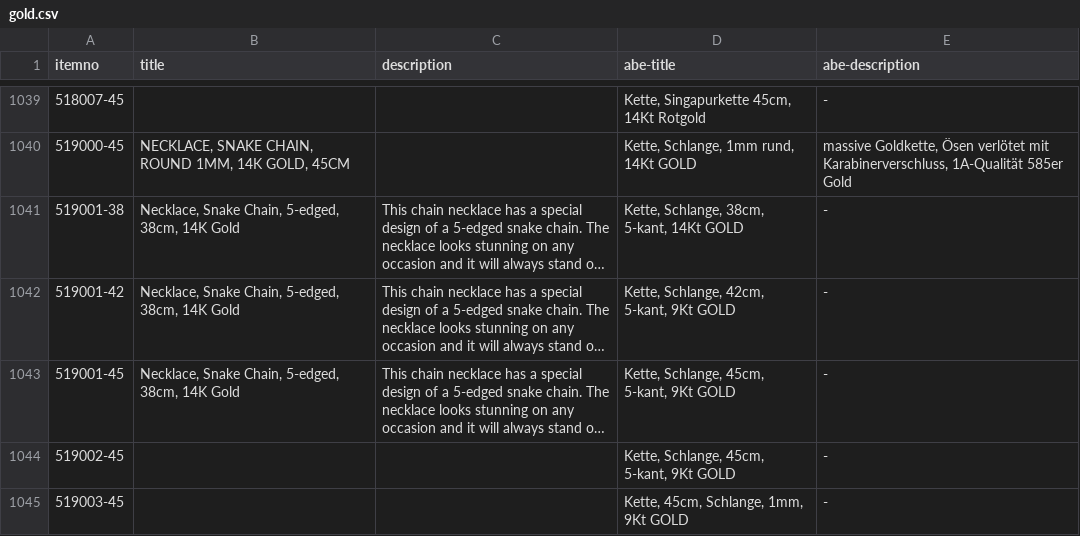
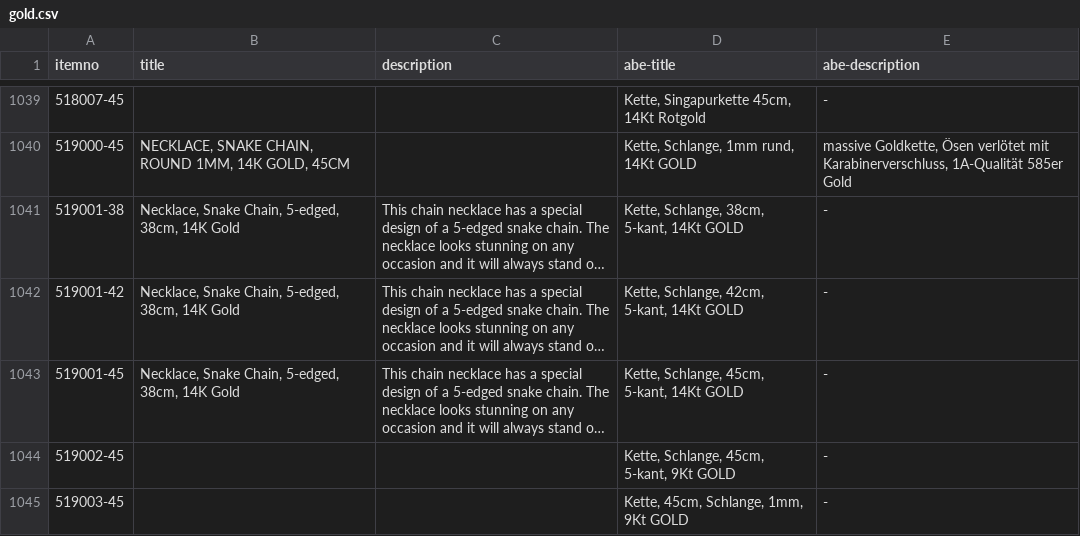
Before and after one commit to cbs68/products, a CSV file: en/gold.csv, drawn as a sheet; only a part is shown, gaps mark what is left out; long unchanged cells end in …; the diff names each change by its address in the sheet, - before the commit and + after, or states it on an @@ line.

```diff
--- a/en/gold.csv
+++ b/en/gold.csv
-D1042 (abe-title): Kette, Schlange, 42cm, 5-kant, 9Kt GOLD
+D1042 (abe-title): Kette, Schlange, 42cm, 5-kant, 14Kt GOLD
-D1043 (abe-title): Kette, Schlange, 45cm, 5-kant, 9Kt GOLD
+D1043 (abe-title): Kette, Schlange, 45cm, 5-kant, 14Kt GOLD
```
Also changed, not shown: en/fashion.csv, en/glass.csv, 2 other files.
